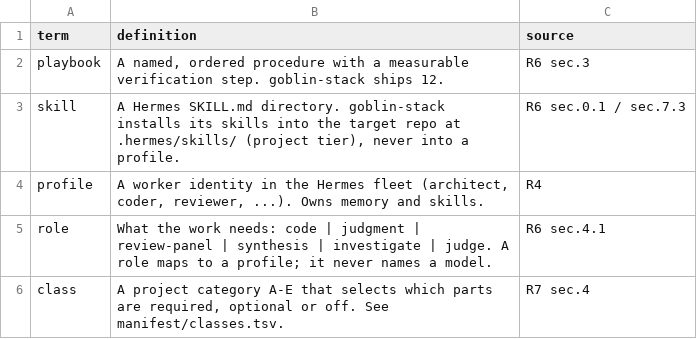
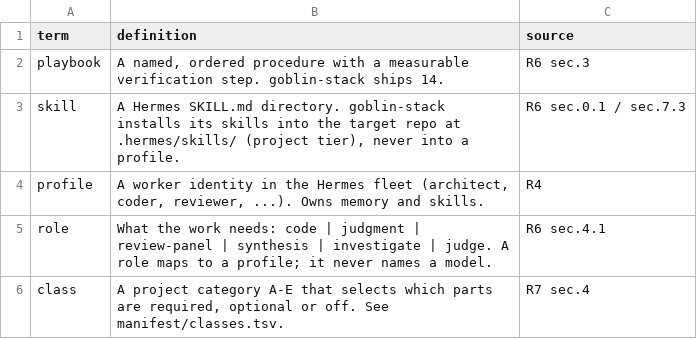
Before and after one commit to harveynguyen33/gobstack, a TSV file: manifest/glossary.tsv, drawn as a sheet; only a part is shown.

Commit message:
docs(ab5): the path, the count and the prefix are true again
B1 - docs/GUIDE.md's command block handed the reader `.goblin/bin/goblin-model
<role>`; no install ships that path (a class-A `.goblin/bin/` holds exactly
goblin-audit, goblin-bans, goblin-lib.sh, goblin-verify) and the tree asserts the
opposite elsewhere. It is now `bin/goblin-model <role>` with the checkout-only
fact in the comment, which is where docs/ROLES.md already documents it.

B2 - docs/FLOWS.md:127 said `this ships 12` against its own line 1, its own
catalogue P1..P14, manifest/playbooks.tsv (14 rows), README.md:29 and
docs/LIMITS.md:18 ("Fourteen playbooks against twenty-three"). It says 14, and
the parenthetical now reads "(the two automations included)" so it cannot be
re-added: "12 plus two" and "14 plus two" are both misreadings of the same
number. manifest/glossary.tsv's `playbook` definition carried the same stale 12
and is corrected - a site the wave that found B2 did not list.

B3 - docs/GUIDE.md:517 wrote `manifest/bans.tsv`; the reader's repo has
`.goblin/manifest/bans.tsv`, which is the form the guide's own section 1 uses
for the same installed directory.

No behaviour, id, verdict, exit code or matrix cell moves.

```diff
--- a/manifest/glossary.tsv
+++ b/manifest/glossary.tsv
@@ -1,3 +1,3 @@
 term	definition	source
-playbook	A named, ordered procedure with a measurable verification step. goblin-stack ships 12.	R6 sec.3
+playbook	A named, ordered procedure with a measurable verification step. goblin-stack ships 14.	R6 sec.3
 skill	A Hermes SKILL.md directory. goblin-stack installs its skills into the target repo at .hermes/skills/ (project tier), never into a profile.	R6 sec.0.1 / sec.7.3
```
Also changed, not shown: 2 other files.
